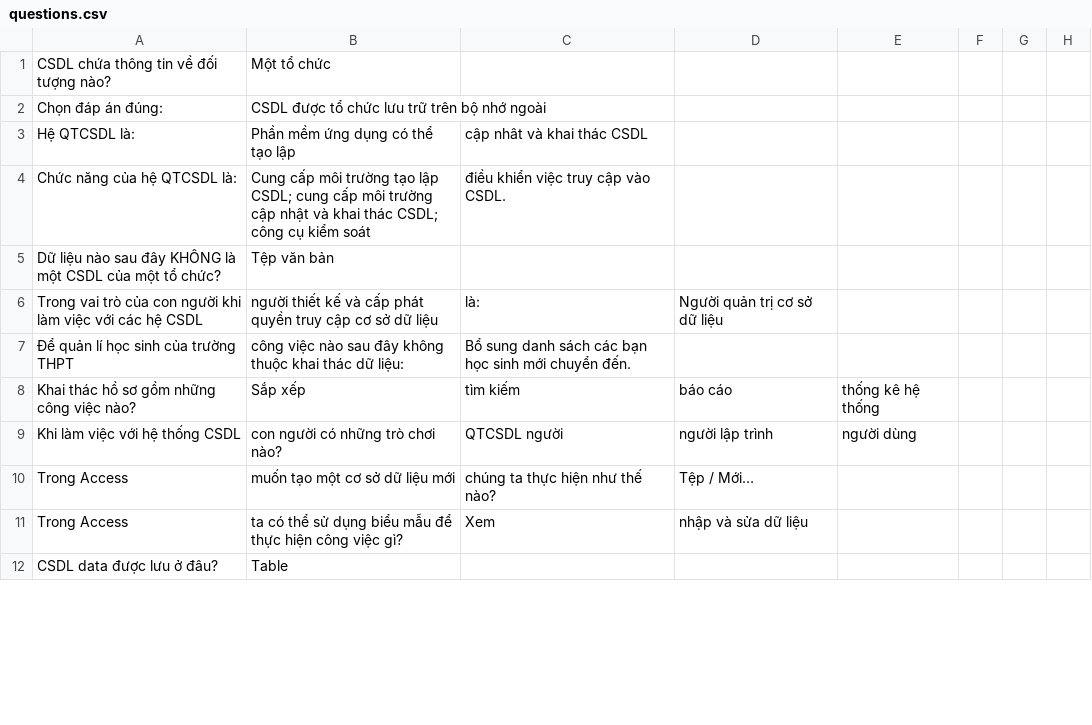
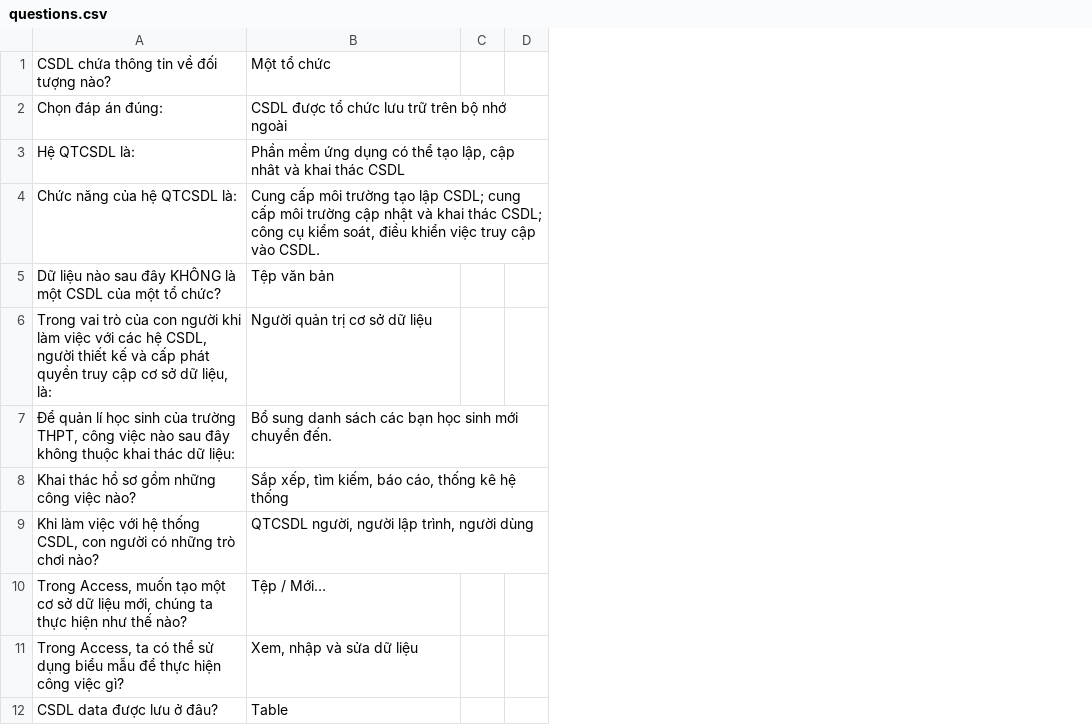
Before and after one commit to Huynguyenboiz/confess-crush, a CSV file: questions.csv, drawn as a sheet; only a part is shown; removed rows and columns are numbered as before the commit, all else as after; the diff covers the shown part only; the diff names each change by its address in the sheet, - before the commit and + after, or states it on an @@ line.

Commit message:
Update questions.csv

```diff
--- a/questions.csv
+++ b/questions.csv
-column C, rows 3-4: cập nhât và khai thác CSDL | điều khiển việc truy cập vào CSDL.; row 8: tìm kiếm
-column D, row 8: báo cáo
-column E, row 8: thống kê hệ thống
-column F, empty
-column G, empty
-column H, empty
+column C, empty
+column D, empty
-B3: …thể tạo lập
+B3: …thể tạo lập, cập nhât và khai thác CSDL
-B4: …cụ kiểm soát
+B4: …cụ kiểm soát, điều khiển việc truy cập vào CSDL.
-row 6: Trong vai trò của con người khi làm việc với các hệ CSDL | người thiết kế và cấp phát quyền truy cập cơ sở dữ liệu | là: | Người quản trị cơ sở dữ liệu
-row 7: Để quản lí học sinh của trường THPT | công việc nào sau đây không thuộc khai thác dữ liệu: | Bổ sung danh sách các bạn học sinh mới chuyển đến.
+row 6: Trong vai trò của con người khi làm việc với các hệ CSDL, người thiết kế và cấp phát quyền truy cập cơ sở dữ liệu, là: | Người quản trị cơ sở dữ liệu
+row 7: Để quản lí học sinh của trường THPT, công việc nào sau đây không thuộc khai thác dữ liệu: | Bổ sung danh sách các bạn học sinh mới chuyển đến.
-B8: Sắp xếp
+B8: Sắp xếp, tìm kiếm, báo cáo, thống kê hệ thống
-row 9: Khi làm việc với hệ thống CSDL | con người có những trò chơi nào? | QTCSDL người | người lập trình | người dùng
-row 10: Trong Access | muốn tạo một cơ sở dữ liệu mới | chúng ta thực hiện như thế nào? | Tệp / Mới…
-row 11: Trong Access | ta có thể sử dụng biểu mẫu để thực hiện công việc gì? | Xem | nhập và sửa dữ liệu
+row 9: Khi làm việc với hệ thống CSDL, con người có những trò chơi nào? | QTCSDL người, người lập trình, người dùng
+row 10: Trong Access, muốn tạo một cơ sở dữ liệu mới, chúng ta thực hiện như thế nào? | Tệp / Mới…
+row 11: Trong Access, ta có thể sử dụng biểu mẫu để thực hiện công việc gì? | Xem, nhập và sửa dữ liệu
```
Also changed, not shown: 3 added rows, 3 removed rows and 9 edited cells elsewhere in this file.
